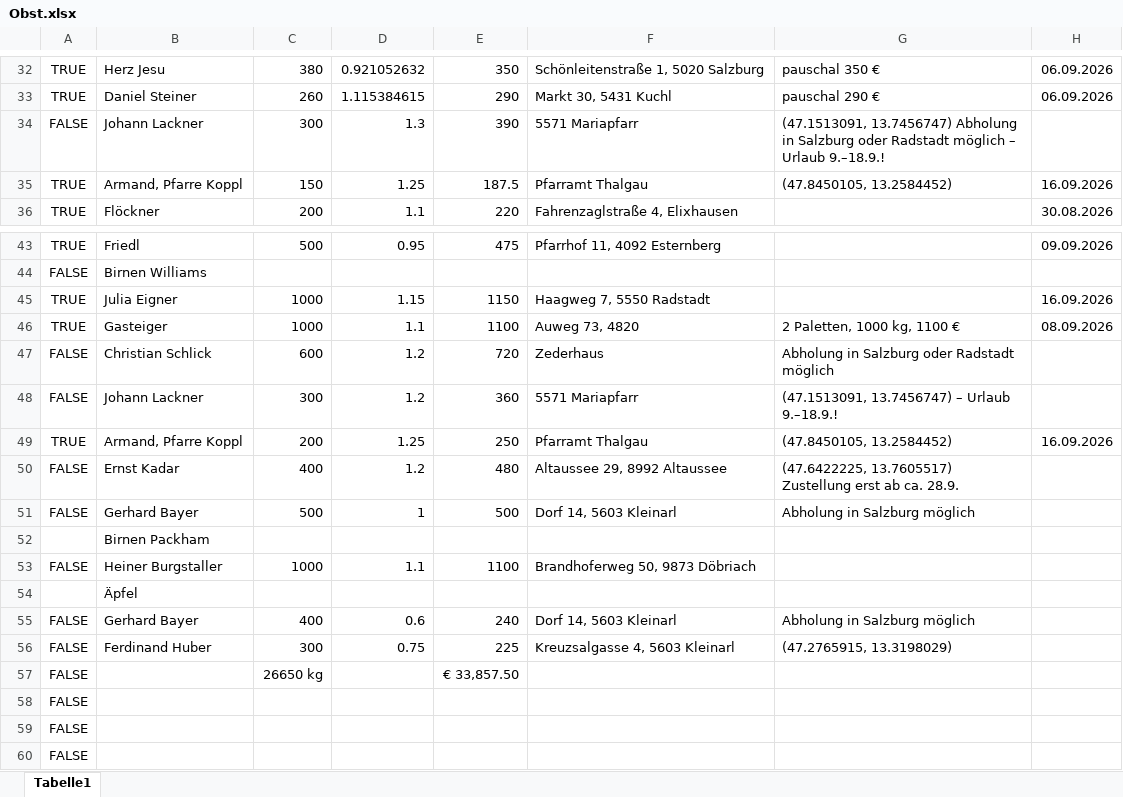
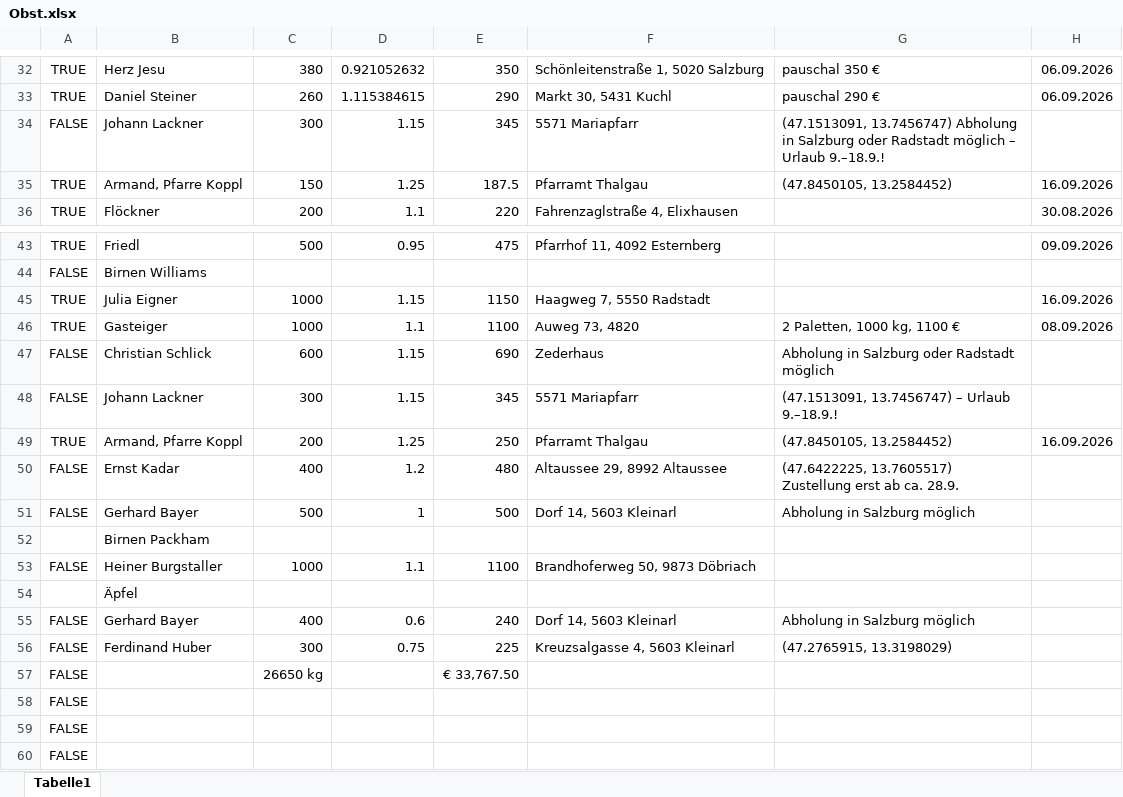
Before and after one commit to Dendak/mapa-rozvozu-ovoce, an Excel workbook: Obst.xlsx, sheet Tabelle1, drawn as a sheet; only a part is shown, gaps mark what is left out; values as stored, in another font and other column widths than the file's, no borders; conditional formats not drawn; the diff names each change by its address in the sheet, - before the commit and + after, or states it on an @@ line.

```diff
--- a/Obst.xlsx (sheet Tabelle1)
+++ b/Obst.xlsx (sheet Tabelle1)
-D34: 1.3
+D34: 1.15
-E34: 390
+E34: 345
-D47:D48: 1.2
+D47:D48: 1.15
-E47: 720
+E47: 690
-E48: 360
+E48: 345
-E57: € 33,857.50
+E57: € 33,767.50
```
